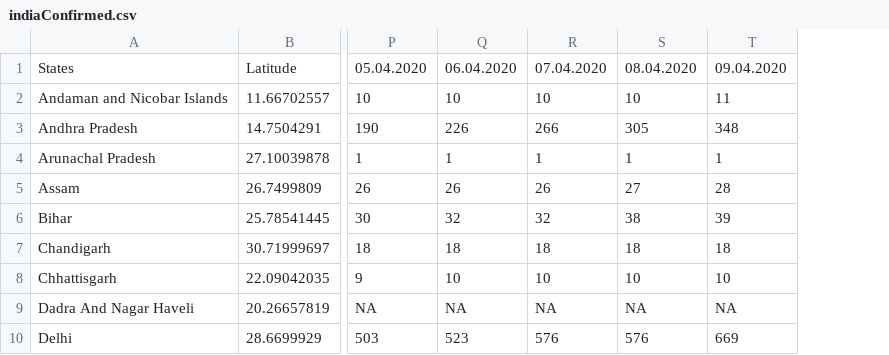
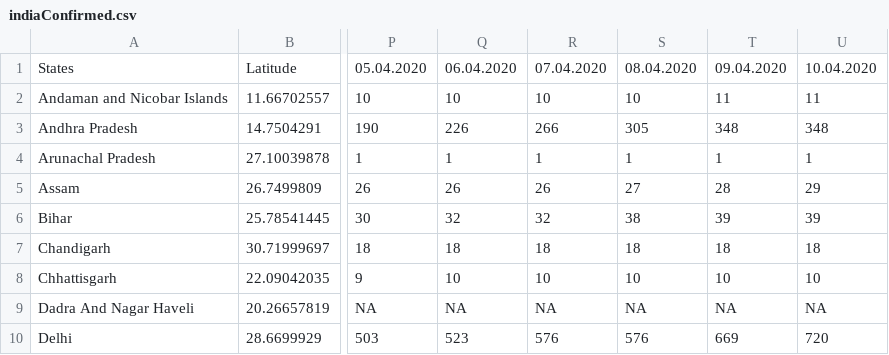
Before and after one commit to mohit2152sharma/rcoronavirus, a CSV file: data/india/indiaTimeSeries/indiaConfirmed.csv, drawn as a sheet; only a part is shown, gaps mark what is left out; the diff names each change by its address in the sheet, - before the commit and + after, or states it on an @@ line.

```diff
--- a/data/india/indiaTimeSeries/indiaConfirmed.csv
+++ b/data/india/indiaTimeSeries/indiaConfirmed.csv
+column U, rows 1-10: 10.04.2020 | 11 | 348 | 1 | 29 | 39 | 18 | 10 | NA | 720
```
Also changed, not shown: data/confirmed.csv, data/deaths.csv, 5 other files.
